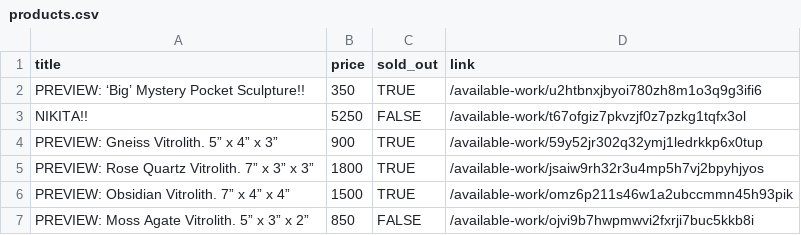
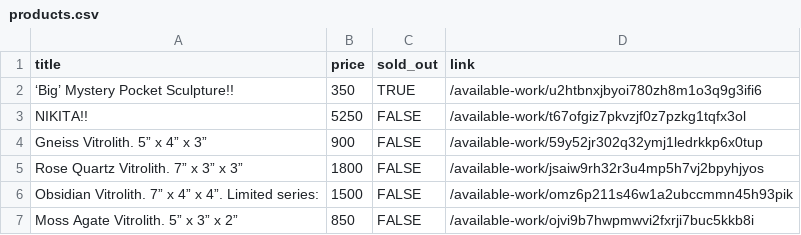
Before and after one commit to hadley/available-work, a CSV file: products.csv, drawn as a sheet.

```diff
--- a/products.csv
+++ b/products.csv
@@ -1,7 +1,7 @@
 "title","price","sold_out","link"
-"PREVIEW: ‘Big’ Mystery Pocket Sculpture!!",350,TRUE,"/available-work/u2htbnxjbyoi780zh8m1o3q9g3ifi6"
+"‘Big’ Mystery Pocket Sculpture!!",350,TRUE,"/available-work/u2htbnxjbyoi780zh8m1o3q9g3ifi6"
 "NIKITA!!",5250,FALSE,"/available-work/t67ofgiz7pkvzjf0z7pzkg1tqfx3ol"
-"PREVIEW: Gneiss Vitrolith. 5” x 4” x 3”",900,TRUE,"/available-work/59y52jr302q32ymj1ledrkkp6x0tup"
-"PREVIEW: Rose Quartz Vitrolith. 7” x 3” x 3”",1800,TRUE,"/available-work/jsaiw9rh32r3u4mp5h7vj2bpyhjyos"
-"PREVIEW: Obsidian Vitrolith. 7” x 4” x 4”",1500,TRUE,"/available-work/omz6p211s46w1a2ubccmmn45h93pik"
-"PREVIEW: Moss Agate Vitrolith. 5” x 3” x 2”",850,FALSE,"/available-work/ojvi9b7hwpmwvi2fxrji7buc5kkb8i"
+"Gneiss Vitrolith. 5” x 4” x 3”",900,FALSE,"/available-work/59y52jr302q32ymj1ledrkkp6x0tup"
+"Rose Quartz Vitrolith. 7” x 3” x 3”",1800,FALSE,"/available-work/jsaiw9rh32r3u4mp5h7vj2bpyhjyos"
+"Obsidian Vitrolith. 7” x 4” x 4”. Limited series:",1500,FALSE,"/available-work/omz6p211s46w1a2ubccmmn45h93pik"
+"Moss Agate Vitrolith. 5” x 3” x 2”",850,FALSE,"/available-work/ojvi9b7hwpmwvi2fxrji7buc5kkb8i"
```
